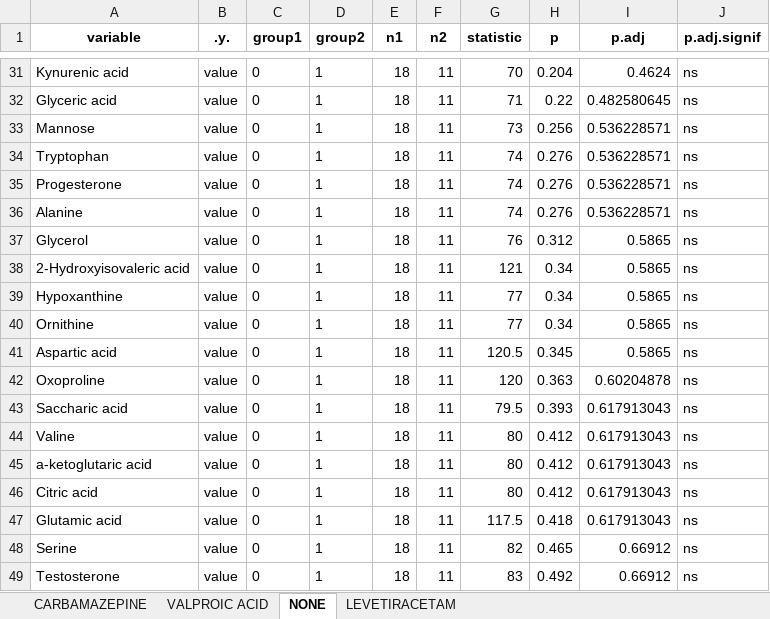
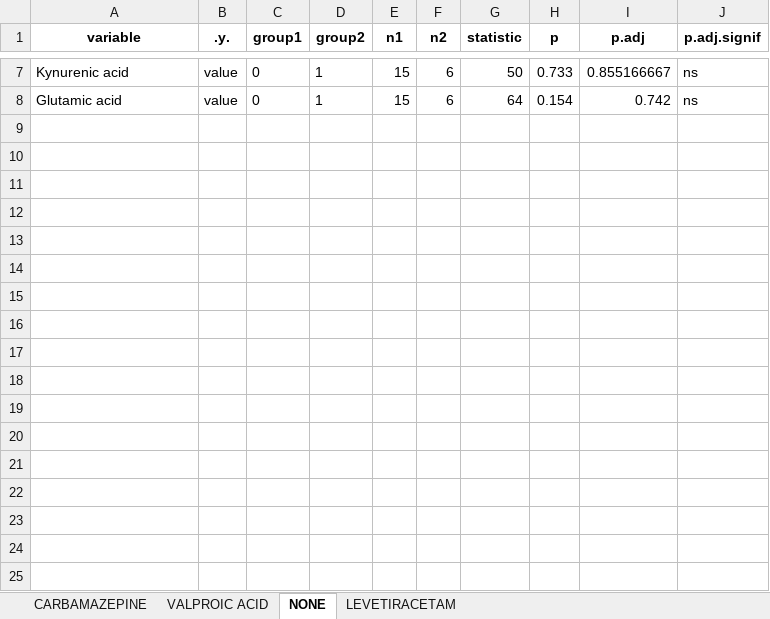
Before and after one commit to sofiaillescasb/metabolomics, an Excel workbook: paper/Tables/comparing_medications.xlsx, sheet NONE, drawn as a sheet; only a part is shown, gaps mark what is left out; values as stored, in another font and other column widths than the file's, no borders; table styles not drawn; removed rows and columns are numbered as before the commit, all else as after; the diff covers the shown part only; the diff names each change by its address in the sheet, - before the commit and + after, or states it on an @@ line.

```diff
--- a/paper/Tables/comparing_medications.xlsx (sheet NONE)
+++ b/paper/Tables/comparing_medications.xlsx (sheet NONE)
-E7 (n1): 18
+E7 (n1): 15
-F7 (n2): 11
+F7 (n2): 6
-G7 (statistic): 70
+G7 (statistic): 50
-H7 (p): 0.204
+H7 (p): 0.733
-I7 (p.adj): 0.4624
+I7 (p.adj): 0.855166667
-row 32: Glyceric acid | value | 0 | 1 | 18 | 11 | 71 | 0.22 | 0.482580645 | ns
-row 33: Mannose | value | 0 | 1 | 18 | 11 | 73 | 0.256 | 0.536228571 | ns
-row 34: Tryptophan | value | 0 | 1 | 18 | 11 | 74 | 0.276 | 0.536228571 | ns
-row 35: Progesterone | value | 0 | 1 | 18 | 11 | 74 | 0.276 | 0.536228571 | ns
-row 36: Alanine | value | 0 | 1 | 18 | 11 | 74 | 0.276 | 0.536228571 | ns
-row 37: Glycerol | value | 0 | 1 | 18 | 11 | 76 | 0.312 | 0.5865 | ns
-row 38: 2-Hydroxyisovaleric acid | value | 0 | 1 | 18 | 11 | 121 | 0.34 | 0.5865 | ns
-row 39: Hypoxanthine | value | 0 | 1 | 18 | 11 | 77 | 0.34 | 0.5865 | ns
-row 40: Ornithine | value | 0 | 1 | 18 | 11 | 77 | 0.34 | 0.5865 | ns
-row 41: Aspartic acid | value | 0 | 1 | 18 | 11 | 120.5 | 0.345 | 0.5865 | ns
-row 42: Oxoproline | value | 0 | 1 | 18 | 11 | 120 | 0.363 | 0.60204878 | ns
-row 43: Saccharic acid | value | 0 | 1 | 18 | 11 | 79.5 | 0.393 | 0.617913043 | ns
-row 44: Valine | value | 0 | 1 | 18 | 11 | 80 | 0.412 | 0.617913043 | ns
-row 45: a-ketoglutaric acid | value | 0 | 1 | 18 | 11 | 80 | 0.412 | 0.617913043 | ns
-row 46: Citric acid | value | 0 | 1 | 18 | 11 | 80 | 0.412 | 0.617913043 | ns
-E8 (n1): 18
+E8 (n1): 15
-F8 (n2): 11
+F8 (n2): 6
-G8 (statistic): 117.5
+G8 (statistic): 64
-H8 (p): 0.418
+H8 (p): 0.154
-I8 (p.adj): 0.617913043
+I8 (p.adj): 0.742
-row 48: Serine | value | 0 | 1 | 18 | 11 | 82 | 0.465 | 0.66912 | ns
-row 49: Testosterone | value | 0 | 1 | 18 | 11 | 83 | 0.492 | 0.66912 | ns
```
Also changed, not shown: 3 added rows, 47 removed rows and 10 edited cells elsewhere in this sheet, sheet CARBAMAZEPINE, sheet VALPROIC ACID, sheet LEVETIRACETAM, paper/Tables/comparing_sex.xlsx, paper/Tables/correlation_age.xlsx, 6 other files.
